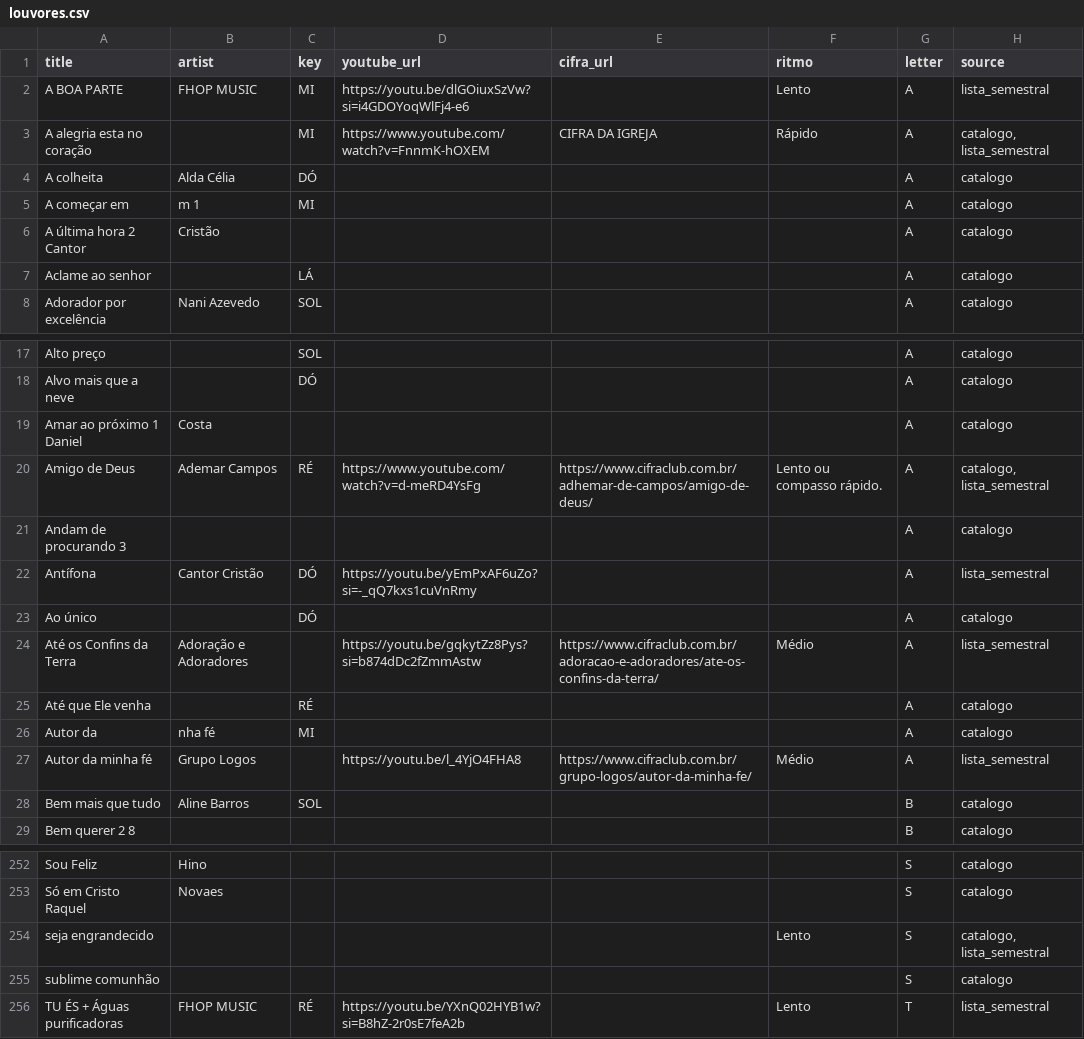
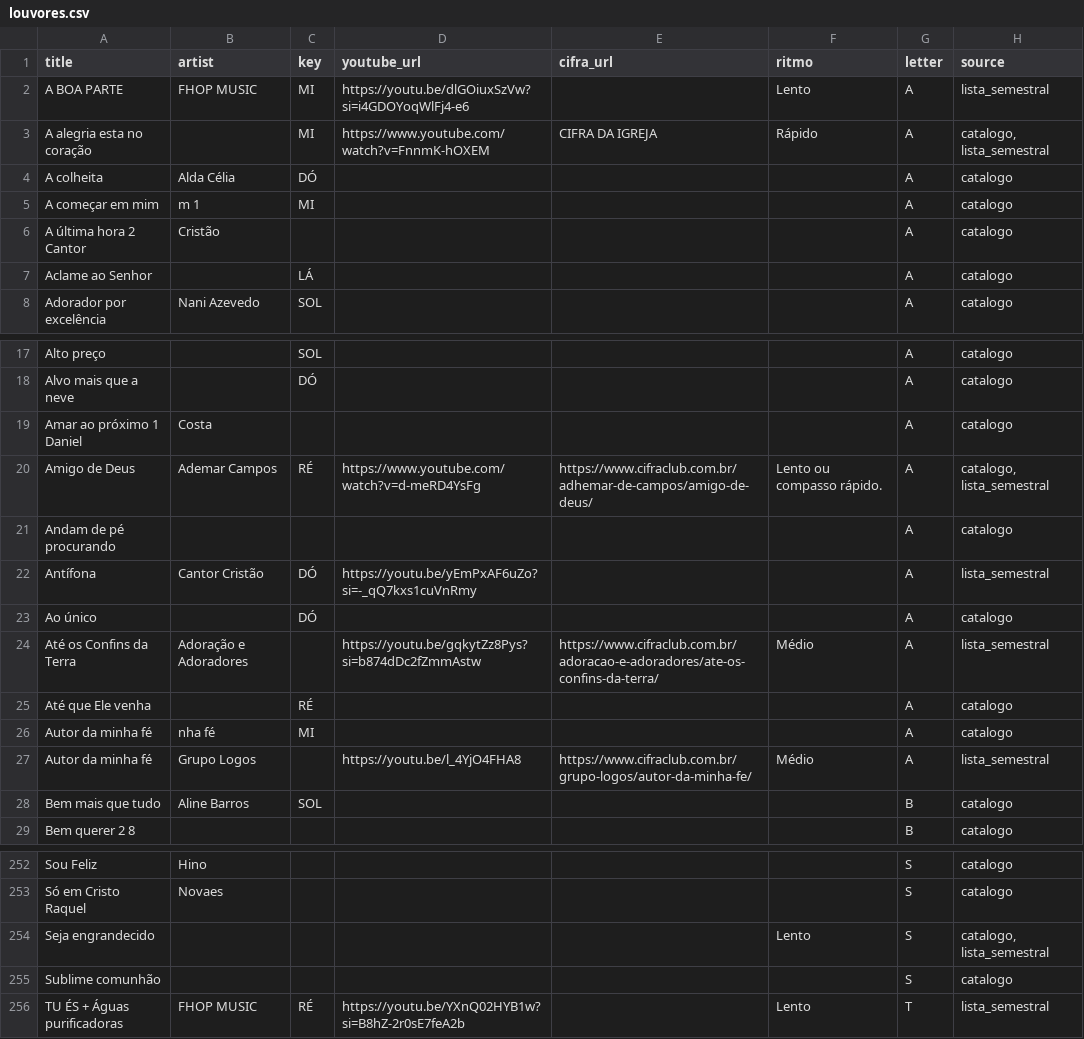
Before and after one commit to wsdataanalyst/Grupo-de-Louvor---IBBJ, a CSV file: data/louvores.csv, drawn as a sheet; only a part is shown, gaps mark what is left out.

```diff
--- a/data/louvores.csv
+++ b/data/louvores.csv
@@ -4,5 +4,5 @@ A alegria esta no coração,,MI,https://www.youtube.com/watch?v=FnnmK-hOXEM,CIFR
 A colheita,Alda Célia,DÓ,,,,A,catalogo
-A começar em,m 1,MI,,,,A,catalogo
+A começar em mim,m 1,MI,,,,A,catalogo
 A última hora 2 Cantor,Cristão,,,,,A,catalogo
-Aclame ao senhor,,LÁ,,,,A,catalogo
+Aclame ao Senhor,,LÁ,,,,A,catalogo
 Adorador por excelência,Nani Azevedo,SOL,,,,A,catalogo
@@ -20,3 +20,3 @@ Amar ao próximo 1 Daniel,Costa,,,,,A,catalogo
 Amigo de Deus,Ademar Campos,RÉ,https://www.youtube.com/watch?v=d-meRD4YsFg,https://www.cifraclub.com.br/adhemar-de-campos/amigo-de-deus/,Lento ou compasso rápido.,A,"catalogo, lista_semestral"
-Andam de procurando 3,,,,,,A,catalogo
+Andam de pé procurando,,,,,,A,catalogo
 Antífona,Cantor Cristão,DÓ,https://youtu.be/yEmPxAF6uZo?si=-_qQ7kxs1cuVnRmy,,,A,lista_semestral
@@ -25,3 +25,3 @@ Até os Confins da Terra,Adoração e Adoradores,,https://youtu.be/gqkytZz8Pys?s
 Até que Ele venha,,RÉ,,,,A,catalogo
-Autor da,nha fé,MI,,,,A,catalogo
+Autor da minha fé,nha fé,MI,,,,A,catalogo
 Autor da minha fé,Grupo Logos,,https://youtu.be/l_4YjO4FHA8,https://www.cifraclub.com.br/grupo-logos/autor-da-minha-fe/,Médio,A,lista_semestral
@@ -253,4 +253,4 @@ Sou Feliz,Hino,,,,,S,catalogo
 Só em Cristo Raquel,Novaes,,,,,S,catalogo
-seja engrandecido,,,,,Lento,S,"catalogo, lista_semestral"
-sublime comunhão,,,,,,S,catalogo
+Seja engrandecido,,,,,Lento,S,"catalogo, lista_semestral"
+Sublime comunhão,,,,,,S,catalogo
 TU ÉS + Águas purificadoras,FHOP MUSIC,RÉ,https://youtu.be/YXnQ02HYB1w?si=B8hZ-2r0sE7feA2b,,Lento,T,lista_semestral
```
Also changed, not shown: 3 other files.
